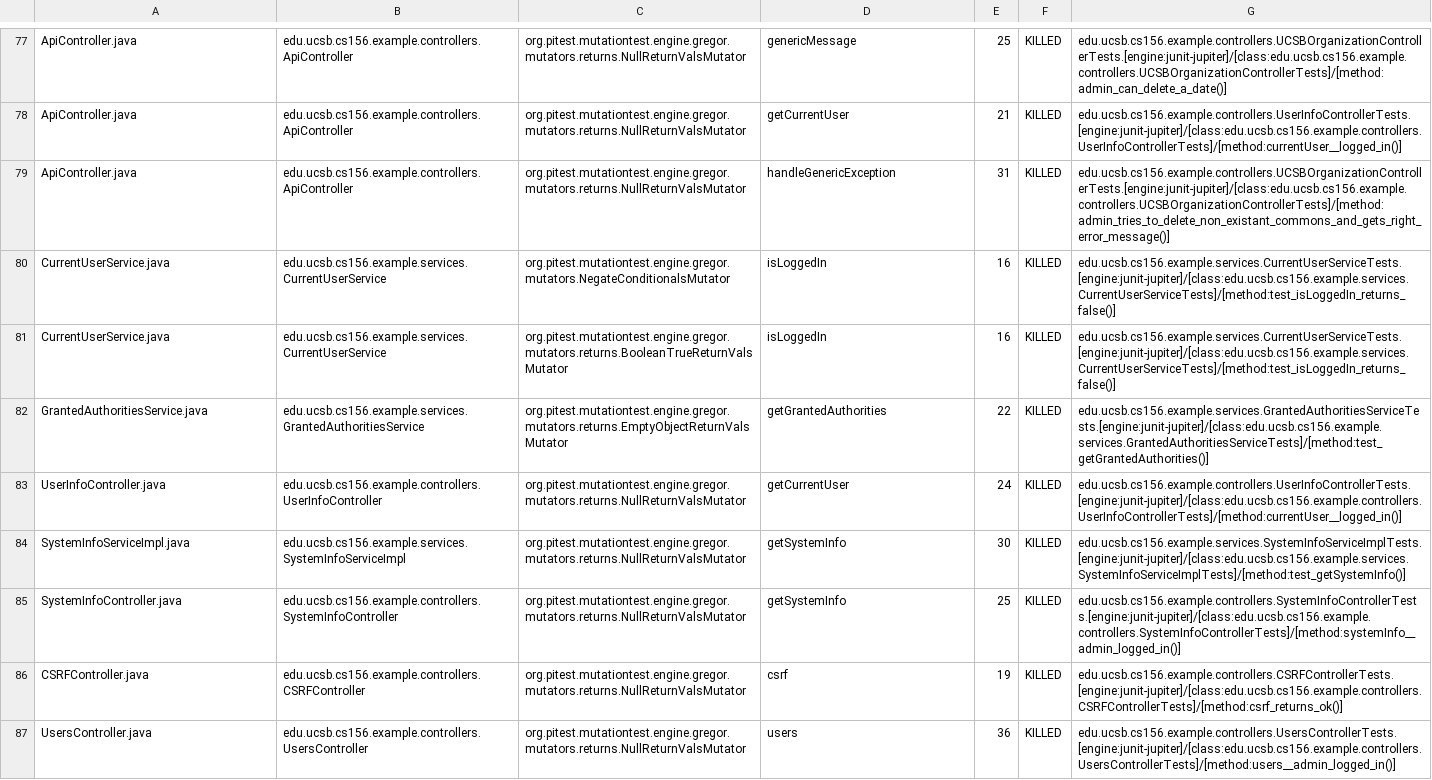
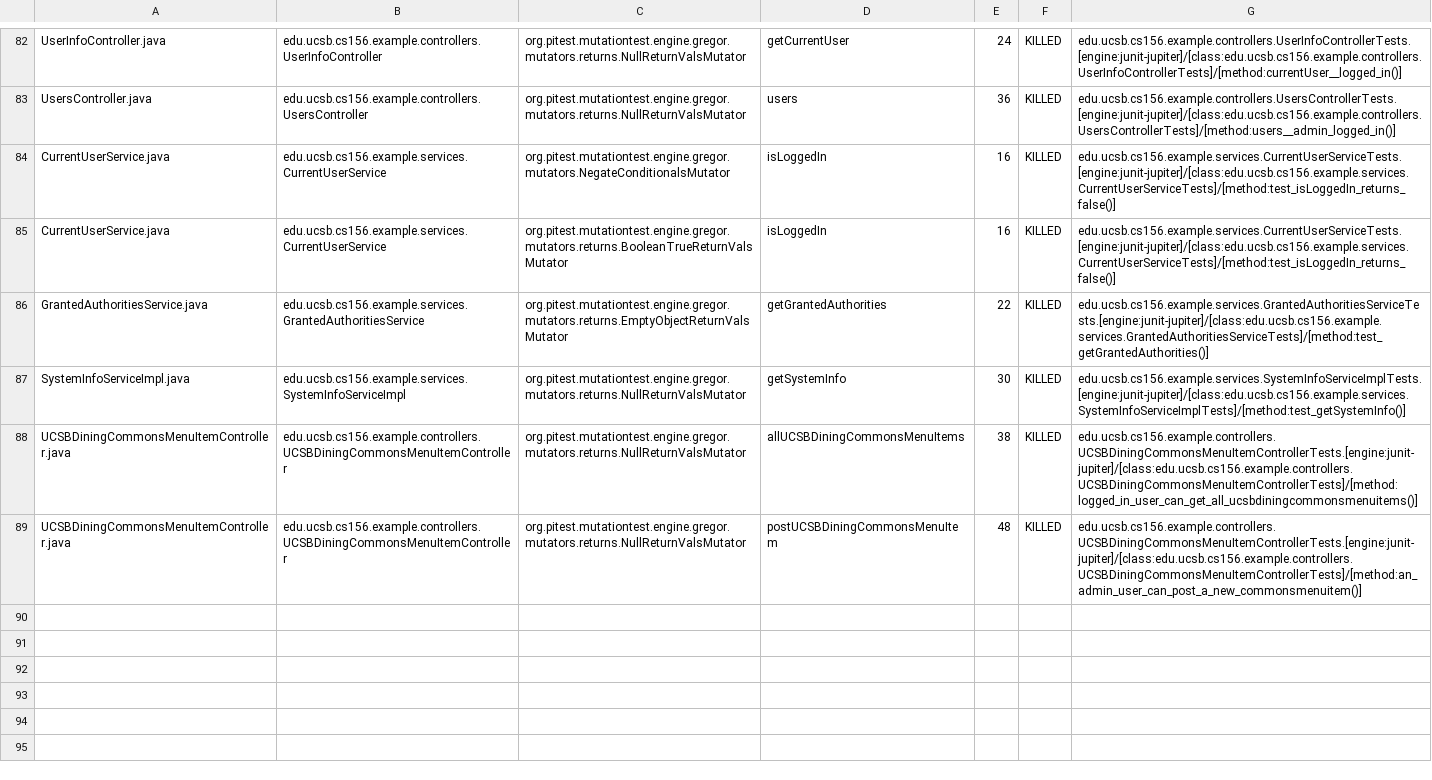
Before and after one commit to ucsb-cs156-f23/team02-f23-7pm-2, a CSV file: pitest/mutations.csv, drawn as a sheet; only a part is shown, gaps mark what is left out; removed rows and columns are numbered as before the commit, all else as after; the diff covers the shown part only; the diff names each change by its address in the sheet, - before the commit and + after, or states it on an @@ line.

Commit message:
Deploying to gh-pages from @ ucsb-cs156-f23/team02-f23-7pm-2@a205ea4bc95d120d0cf9e3e07385e6a7ff42f315 🚀

```diff
--- a/pitest/mutations.csv
+++ b/pitest/mutations.csv
-A82: ApiController.java
+A82: UserInfoController.java
-B82: edu.ucsb.cs156.example.controllers.ApiController
+B82: edu.ucsb.cs156.example.controllers.UserInfoController
-D82: genericMessage
+D82: getCurrentUser
-E82: 25
+E82: 24
-G82: edu.ucsb.cs156.example.controllers.UCSBOrganizationControllerTests.[engine:junit-jupiter]/[class:edu.ucsb.cs156.example.controllers.UCSBOrganizationControllerTests]/[method:admin_can_delete_a_date()]
+G82: edu.ucsb.cs156.example.controllers.UserInfoControllerTests.[engine:junit-jupiter]/[class:edu.ucsb.cs156.example.controllers.UserInfoControllerTests]/[method:currentUser__logged_in()]
@@ row 78 moved to row 2: ApiController.java @@
-A83: ApiController.java
+A83: UsersController.java
-B83: edu.ucsb.cs156.example.controllers.ApiController
+B83: edu.ucsb.cs156.example.controllers.UsersController
-D83: handleGenericException
+D83: users
-E83: 31
+E83: 36
-G83: edu.ucsb.cs156.example.controllers.UCSBOrganizationControllerTests.[engine:junit-jupiter]/[class:edu.ucsb.cs156.example.controllers.UCSBOrganizationControllerTests]/[method:admin_tries_to_delete_non_existant_commons_and_gets_right_error_message()]
+G83: edu.ucsb.cs156.example.controllers.UsersControllerTests.[engine:junit-jupiter]/[class:edu.ucsb.cs156.example.controllers.UsersControllerTests]/[method:users__admin_logged_in()]
-row 83: UserInfoController.java | edu.ucsb.cs156.example.controllers.UserInfoController | org.pitest.mutationtest.engine.gregor.mutators.returns.NullReturnValsMutator | getCurrentUser | 24 | KILLED | edu.ucsb.cs156.example.controllers.UserInfoControllerTests.[engine:junit-jupiter]/[class:edu.ucsb.cs156.example.controllers.UserInfoControllerTests]/[method:currentUser__logged_in()]
+row 88: UCSBDiningCommonsMenuItemController.java | edu.ucsb.cs156.example.controllers.UCSBDiningCommonsMenuItemController | org.pitest.mutationtest.engine.gregor.mutators.returns.NullReturnValsMutator | allUCSBDiningCommonsMenuItems | 38 | KILLED | edu.ucsb.cs156.example.controllers.UCSBDiningCommonsMenuItemControllerTests.[engine:junit-jupiter]/[class:edu.ucsb.cs156.example.controllers.UCSBDiningCommonsMenuItemControllerTests]/[method:logged_in_user_can_get_all_ucsbdiningcommonsmenuitems()]
-A89: SystemInfoController.java
+A89: UCSBDiningCommonsMenuItemController.java
-B89: edu.ucsb.cs156.example.controllers.SystemInfoController
+B89: edu.ucsb.cs156.example.controllers.UCSBDiningCommonsMenuItemController
-D89: getSystemInfo
+D89: postUCSBDiningCommonsMenuItem
-E89: 25
+E89: 48
-G89: edu.ucsb.cs156.example.controllers.SystemInfoControllerTests.[engine:junit-jupiter]/[class:edu.ucsb.cs156.example.controllers.SystemInfoControllerTests]/[method:systemInfo__admin_logged_in()]
+G89: edu.ucsb.cs156.example.controllers.UCSBDiningCommonsMenuItemControllerTests.[engine:junit-jupiter]/[class:edu.ucsb.cs156.example.controllers.UCSBDiningCommonsMenuItemControllerTests]/[method:an_admin_user_can_post_a_new_commonsmenuitem()]
@@ row 86 moved to row 11: CSRFController.java @@
-row 87: UsersController.java | edu.ucsb.cs156.example.controllers.UsersController | org.pitest.mutationtest.engine.gregor.mutators.returns.NullReturnValsMutator | users | 36 | KILLED | edu.ucsb.cs156.example.controllers.UsersControllerTests.[engine:junit-jupiter]/[class:edu.ucsb.cs156.example.controllers.UsersControllerTests]/[method:users__admin_logged_in()]
```
Also changed, not shown: 3 added rows and 37 moved rows elsewhere in this file, 18 other files.
